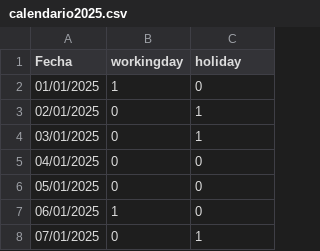
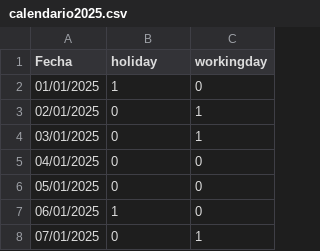
Before and after one commit to jpastorcasquero/Colab, a CSV file: calendario2025.csv, drawn as a sheet; only a part is shown.

Commit message:
Add files via upload

```diff
--- a/calendario2025.csv
+++ b/calendario2025.csv
@@ -1,2 +1,2 @@
-Fecha;workingday;holiday
+Fecha;holiday;workingday
 01/01/2025;1;0
```
